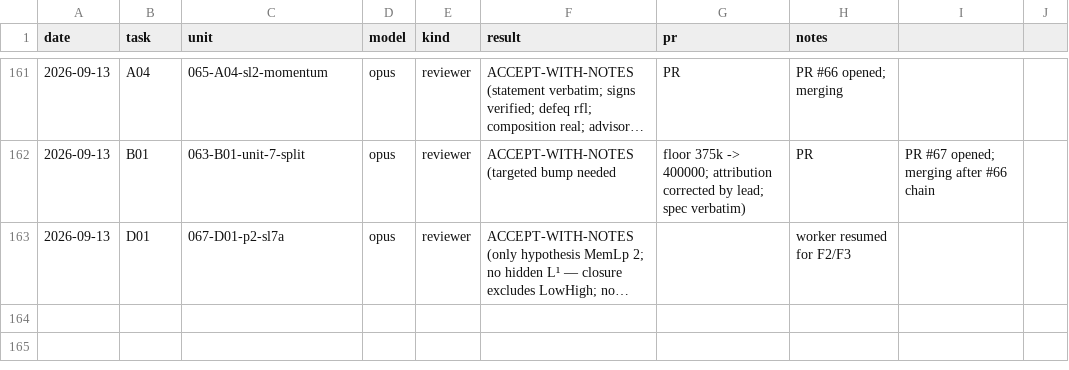
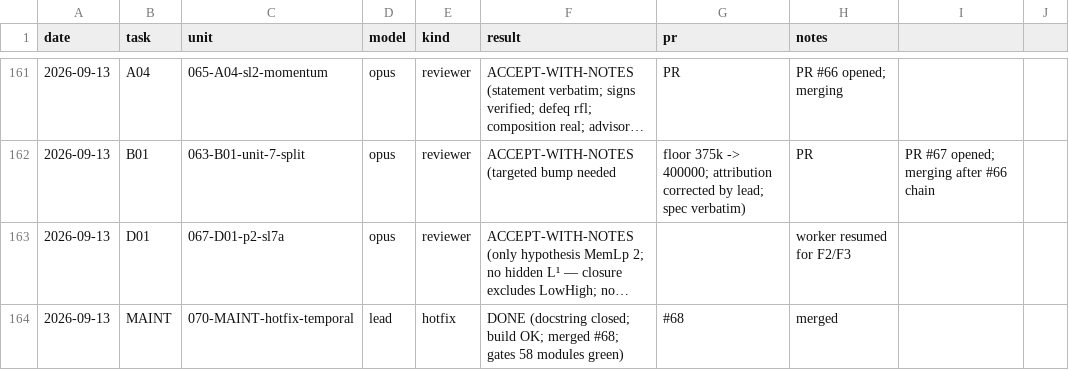
Before and after one commit to mathzhuonichi/blowup_density, a CSV file: logs/AGENT_RUNS.csv, drawn as a sheet; only a part is shown, gaps mark what is left out; long unchanged cells end in …; the diff names each change by its address in the sheet, - before the commit and + after, or states it on an @@ line.

```diff
--- a/logs/AGENT_RUNS.csv
+++ b/logs/AGENT_RUNS.csv
+row 164: 2026-09-13 | MAINT | 070-MAINT-hotfix-temporal | lead | hotfix | DONE (docstring closed; build OK; merged #68; gates 58 modules green) | #68 | merged
```
Also changed, not shown: 1 other file.
